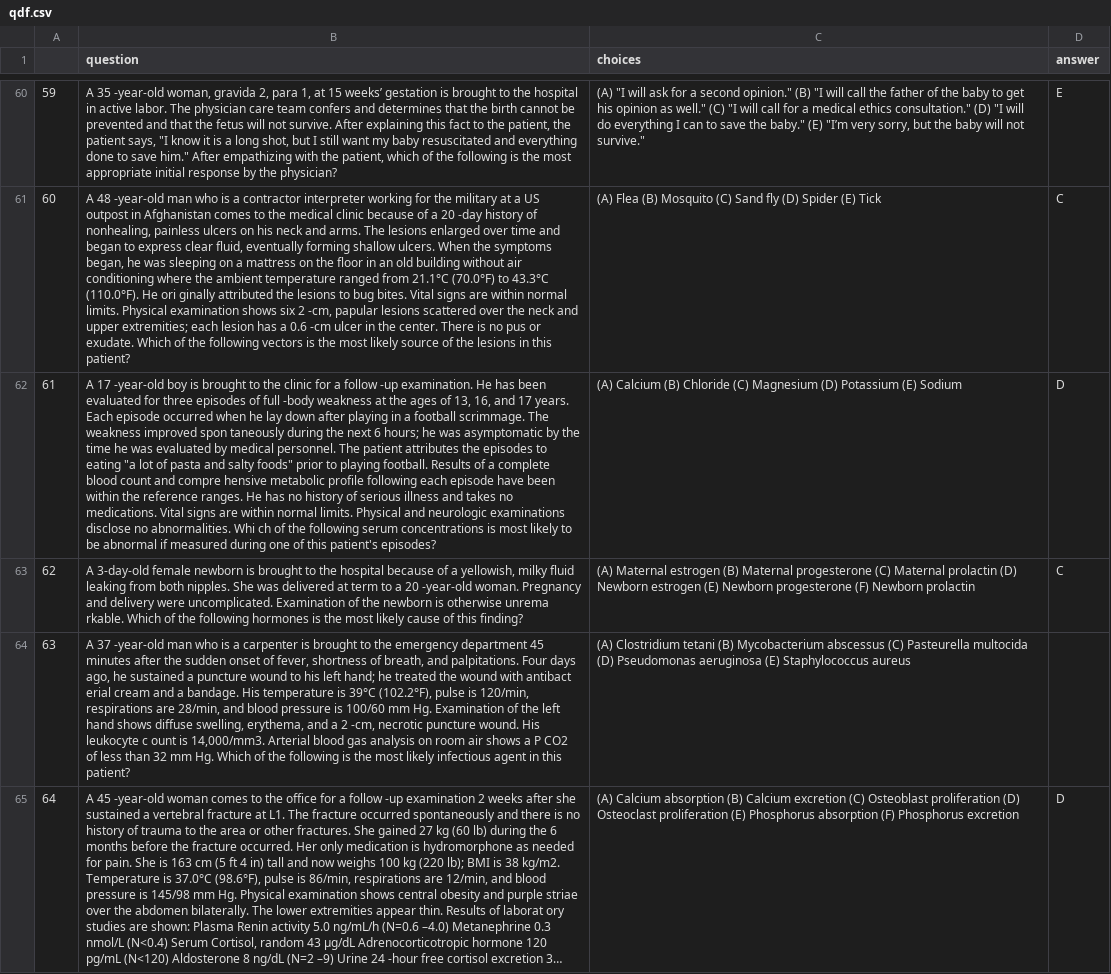
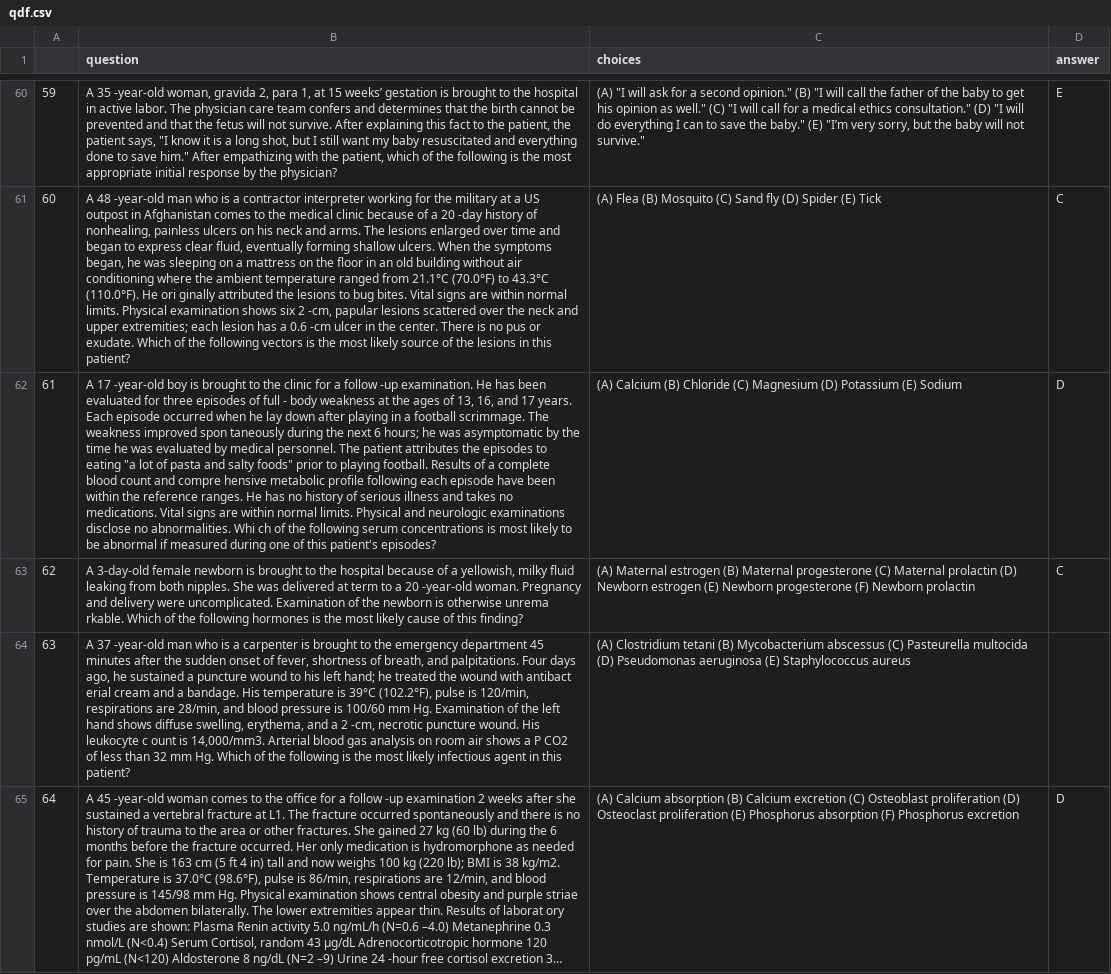
Before and after one commit to audreyhk1/LLM-study, a CSV file: data/qdf.csv, drawn as a sheet; only a part is shown, gaps mark what is left out; long unchanged cells end in …; the diff covers the shown part only; the diff names each change by its address in the sheet, - before the commit and + after, or states it on an @@ line.

```diff
--- a/data/qdf.csv
+++ b/data/qdf.csv
-B62 (question): …of full -body weakness at…
+B62 (question): …of full - body weakness at…
```
Also changed, not shown: 11 edited cells elsewhere in this file, 3 other files.
